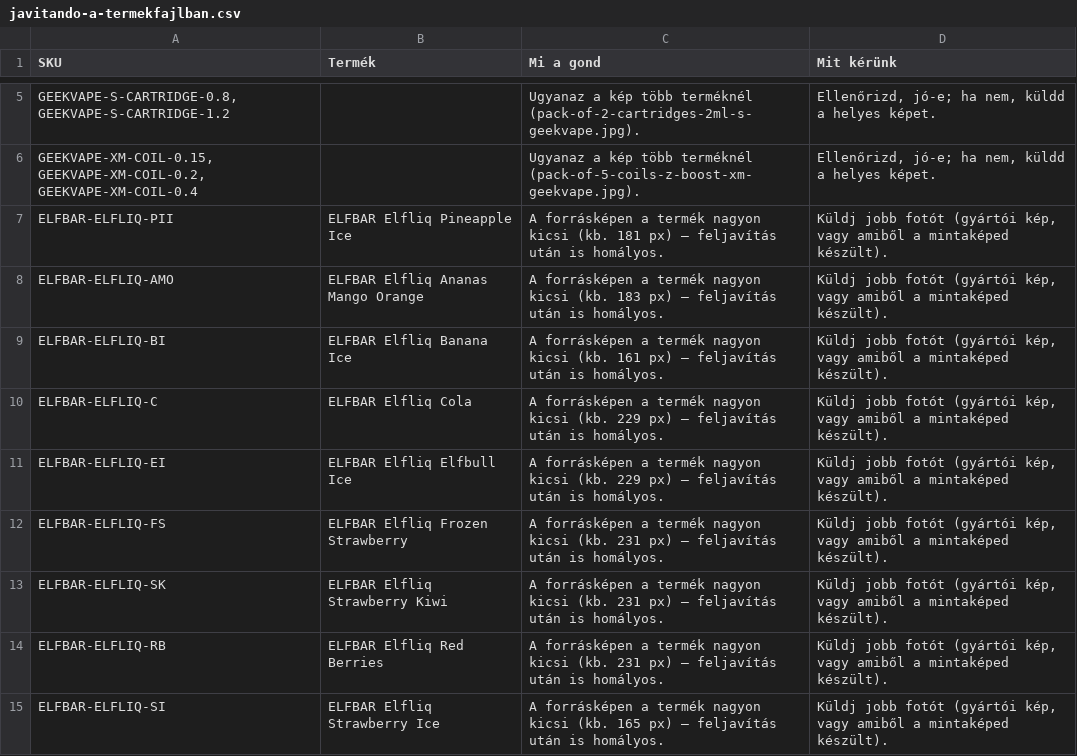
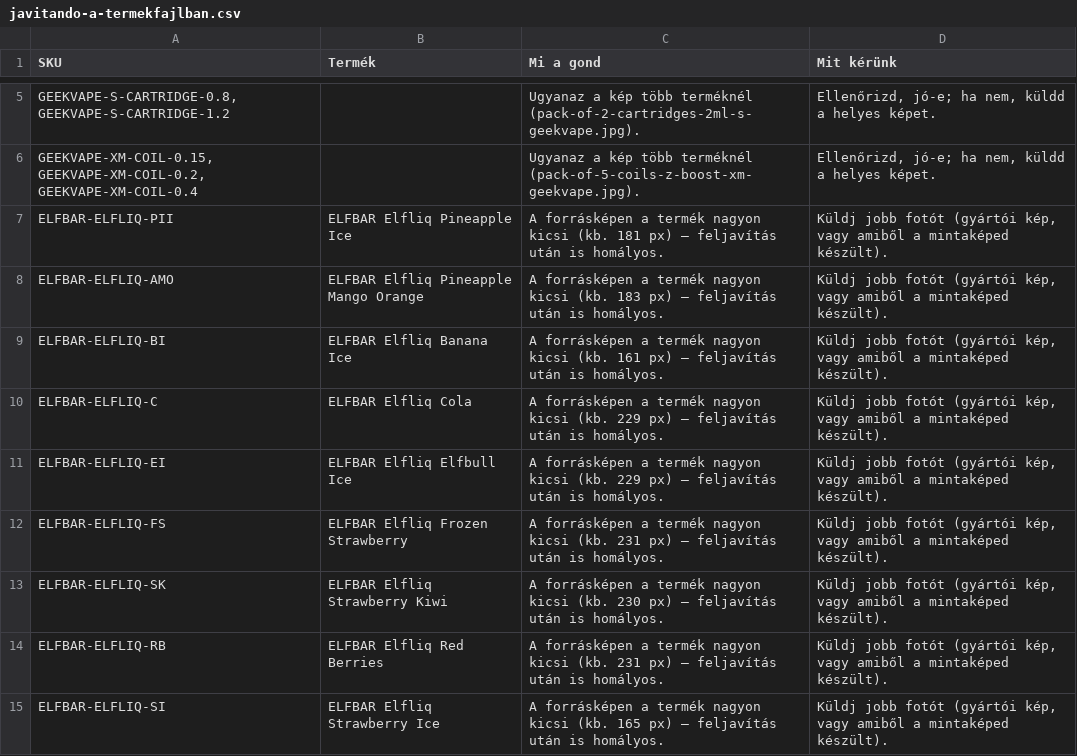
Before and after one commit to aronritok-sketch/frstvp, a CSV file: prototype/csv/javitando-a-termekfajlban.csv, drawn as a sheet; only a part is shown, gaps mark what is left out.

```diff
--- a/prototype/csv/javitando-a-termekfajlban.csv
+++ b/prototype/csv/javitando-a-termekfajlban.csv
@@ -7,3 +7,3 @@ GEEKVAPE-XM-COIL-0.15, GEEKVAPE-XM-COIL-0.2, GEEKVAPE-XM-COIL-0.4;;Ugyanaz a ké
 ELFBAR-ELFLIQ-PII;ELFBAR Elfliq Pineapple Ice;A forrásképen a termék nagyon kicsi (kb. 181 px) – feljavítás után is homályos.;Küldj jobb fotót (gyártói kép, vagy amiből a mintaképed készült).
-ELFBAR-ELFLIQ-AMO;ELFBAR Elfliq Ananas Mango Orange;A forrásképen a termék nagyon kicsi (kb. 183 px) – feljavítás után is homályos.;Küldj jobb fotót (gyártói kép, vagy amiből a mintaképed készült).
+ELFBAR-ELFLIQ-AMO;ELFBAR Elfliq Pineapple Mango Orange;A forrásképen a termék nagyon kicsi (kb. 183 px) – feljavítás után is homályos.;Küldj jobb fotót (gyártói kép, vagy amiből a mintaképed készült).
 ELFBAR-ELFLIQ-BI;ELFBAR Elfliq Banana Ice;A forrásképen a termék nagyon kicsi (kb. 161 px) – feljavítás után is homályos.;Küldj jobb fotót (gyártói kép, vagy amiből a mintaképed készült).
@@ -12,3 +12,3 @@ ELFBAR-ELFLIQ-EI;ELFBAR Elfliq Elfbull Ice;A forrásképen a termék nagyon kics
 ELFBAR-ELFLIQ-FS;ELFBAR Elfliq Frozen Strawberry;A forrásképen a termék nagyon kicsi (kb. 231 px) – feljavítás után is homályos.;Küldj jobb fotót (gyártói kép, vagy amiből a mintaképed készült).
-ELFBAR-ELFLIQ-SK;ELFBAR Elfliq Strawberry Kiwi;A forrásképen a termék nagyon kicsi (kb. 231 px) – feljavítás után is homályos.;Küldj jobb fotót (gyártói kép, vagy amiből a mintaképed készült).
+ELFBAR-ELFLIQ-SK;ELFBAR Elfliq Strawberry Kiwi;A forrásképen a termék nagyon kicsi (kb. 230 px) – feljavítás után is homályos.;Küldj jobb fotót (gyártói kép, vagy amiből a mintaképed készült).
 ELFBAR-ELFLIQ-RB;ELFBAR Elfliq Red Berries;A forrásképen a termék nagyon kicsi (kb. 231 px) – feljavítás után is homályos.;Küldj jobb fotót (gyártói kép, vagy amiből a mintaképed készült).
```
Also changed, not shown: prototype/csv/firstvape-woocommerce-import.csv, 11 other files.
